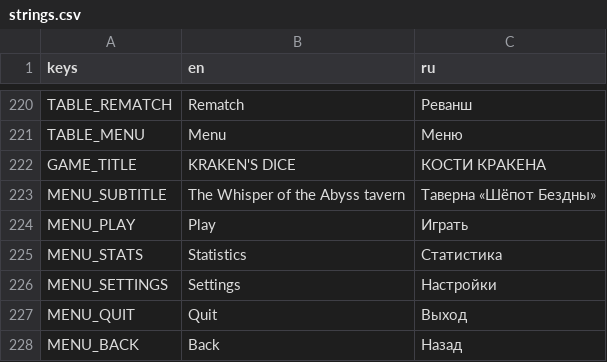
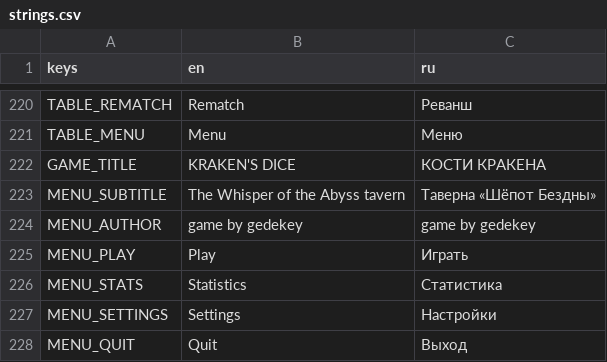
Before and after one commit to gedekey/kosti-krakena, a CSV file: i18n/strings.csv, drawn as a sheet; only a part is shown, gaps mark what is left out; the shorter side is filled out with more unchanged rows; the diff names each change by its address in the sheet, - before the commit and + after, or states it on an @@ line.

```diff
--- a/i18n/strings.csv
+++ b/i18n/strings.csv
+row 224: MENU_AUTHOR | game by gedekey | game by gedekey
```
Also changed, not shown: 15 other files.
